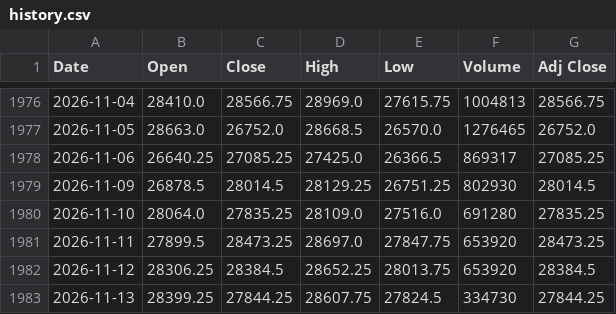
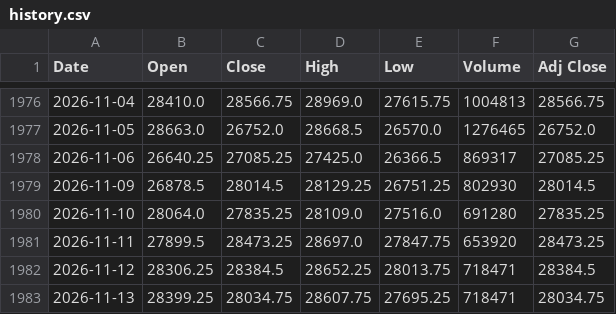
Before and after one commit to Chief-rich/nasdaq100-data, a CSV file: data/nq_daily/history.csv, drawn as a sheet; only a part is shown, gaps mark what is left out.

```diff
--- a/data/nq_daily/history.csv
+++ b/data/nq_daily/history.csv
@@ -1981,3 +1981,3 @@ Date,Open,Close,High,Low,Volume,Adj Close
 2026-11-11,27899.5,28473.25,28697.0,27847.75,653920,28473.25
-2026-11-12,28306.25,28384.5,28652.25,28013.75,653920,28384.5
-2026-11-13,28399.25,27844.25,28607.75,27824.5,334730,27844.25
+2026-11-12,28306.25,28384.5,28652.25,28013.75,718471,28384.5
+2026-11-13,28399.25,28034.75,28607.75,27695.25,718471,28034.75
```
Also changed, not shown: data/ndx_daily/history.csv, 15 other files.
